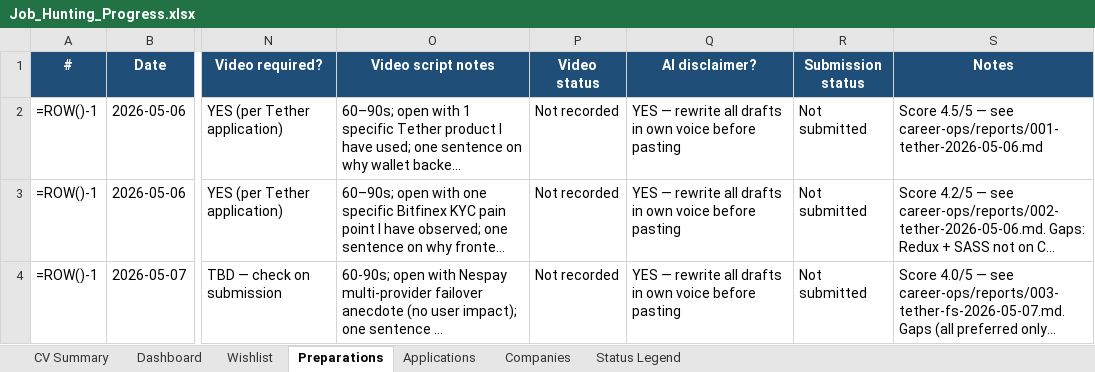
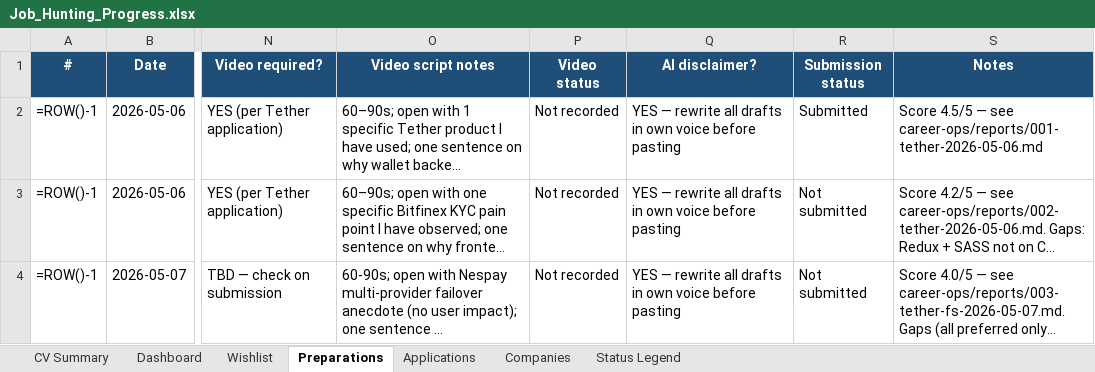
Before and after one commit to aliyanamu/career-ops, an Excel workbook: Job_Hunting_Progress.xlsx, sheet Preparations, drawn as a sheet; only a part is shown, gaps mark what is left out; long unchanged cells end in …; values as stored, in another font and other column widths than the file's, no borders; formulas without a stored value are shown as written; conditional formats not drawn; the diff names each change by its address in the sheet, - before the commit and + after, or states it on an @@ line.

```diff
--- a/Job_Hunting_Progress.xlsx (sheet Preparations)
+++ b/Job_Hunting_Progress.xlsx (sheet Preparations)
-R2 (Submission status): Not submitted
+R2 (Submission status): Submitted
```
Also changed, not shown: sheet Applications.
